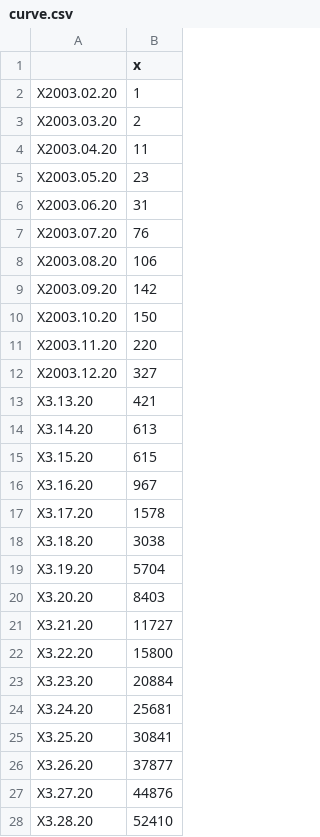
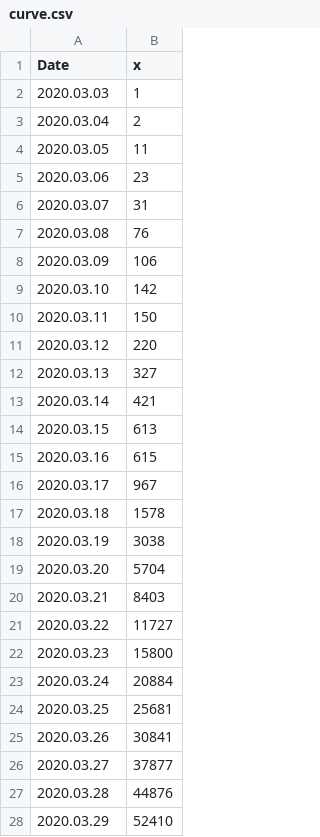
Before and after one commit to kujbika/MCS_in_hyperparam_optim_APPENDIX, a CSV file: R/curve.csv, drawn as a sheet; only a part is shown; the diff covers the shown part only.

```diff
--- a/R/curve.csv
+++ b/R/curve.csv
@@ -1,28 +1,28 @@
-"","x"
-"X2003.02.20",1
-"X2003.03.20",2
-"X2003.04.20",11
-"X2003.05.20",23
-"X2003.06.20",31
-"X2003.07.20",76
-"X2003.08.20",106
-"X2003.09.20",142
-"X2003.10.20",150
-"X2003.11.20",220
-"X2003.12.20",327
-"X3.13.20",421
-"X3.14.20",613
-"X3.15.20",615
-"X3.16.20",967
-"X3.17.20",1578
-"X3.18.20",3038
-"X3.19.20",5704
-"X3.20.20",8403
-"X3.21.20",11727
-"X3.22.20",15800
-"X3.23.20",20884
-"X3.24.20",25681
-"X3.25.20",30841
-"X3.26.20",37877
-"X3.27.20",44876
-"X3.28.20",52410
+Date,x
+2020.03.03,1
+2020.03.04,2
+2020.03.05,11
+2020.03.06,23
+2020.03.07,31
+2020.03.08,76
+2020.03.09,106
+2020.03.10,142
+2020.03.11,150
+2020.03.12,220
+2020.03.13,327
+2020.03.14,421
+2020.03.15,613
+2020.03.16,615
+2020.03.17,967
+2020.03.18,1578
+2020.03.19,3038
+2020.03.20,5704
+2020.03.21,8403
+2020.03.22,11727
+2020.03.23,15800
+2020.03.24,20884
+2020.03.25,25681
+2020.03.26,30841
+2020.03.27,37877
+2020.03.28,44876
+2020.03.29,52410
```
Also changed, not shown: 32 edited cells elsewhere in this file, 9 other files.
